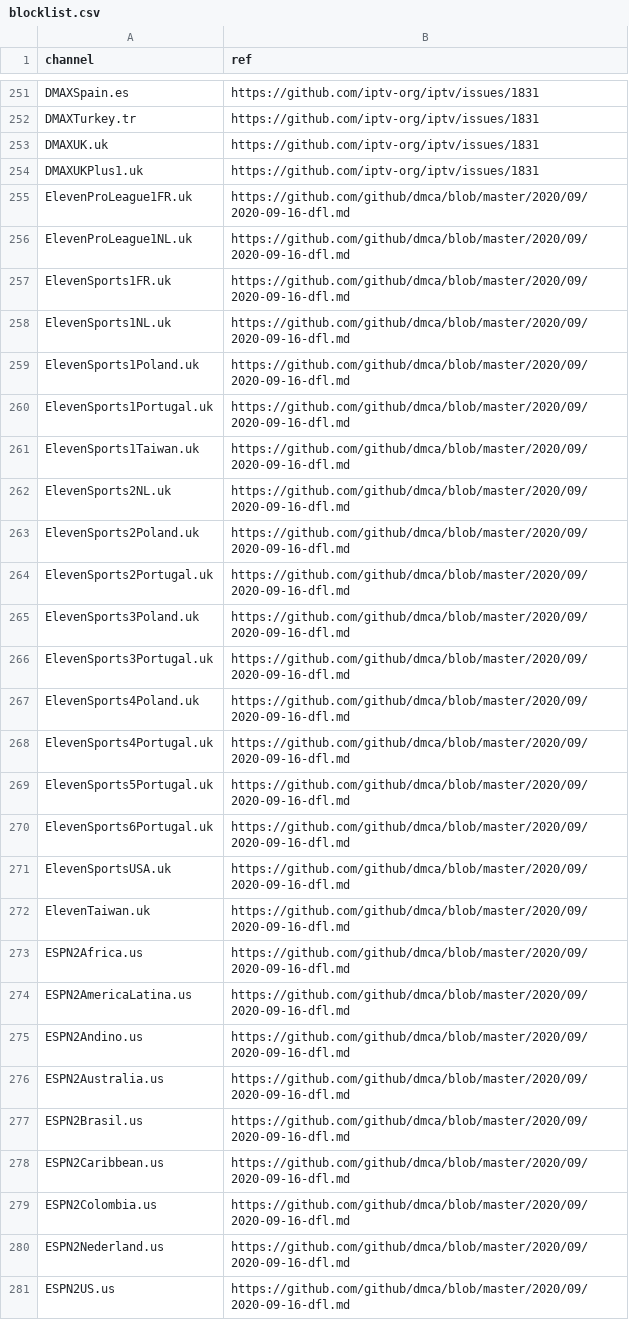
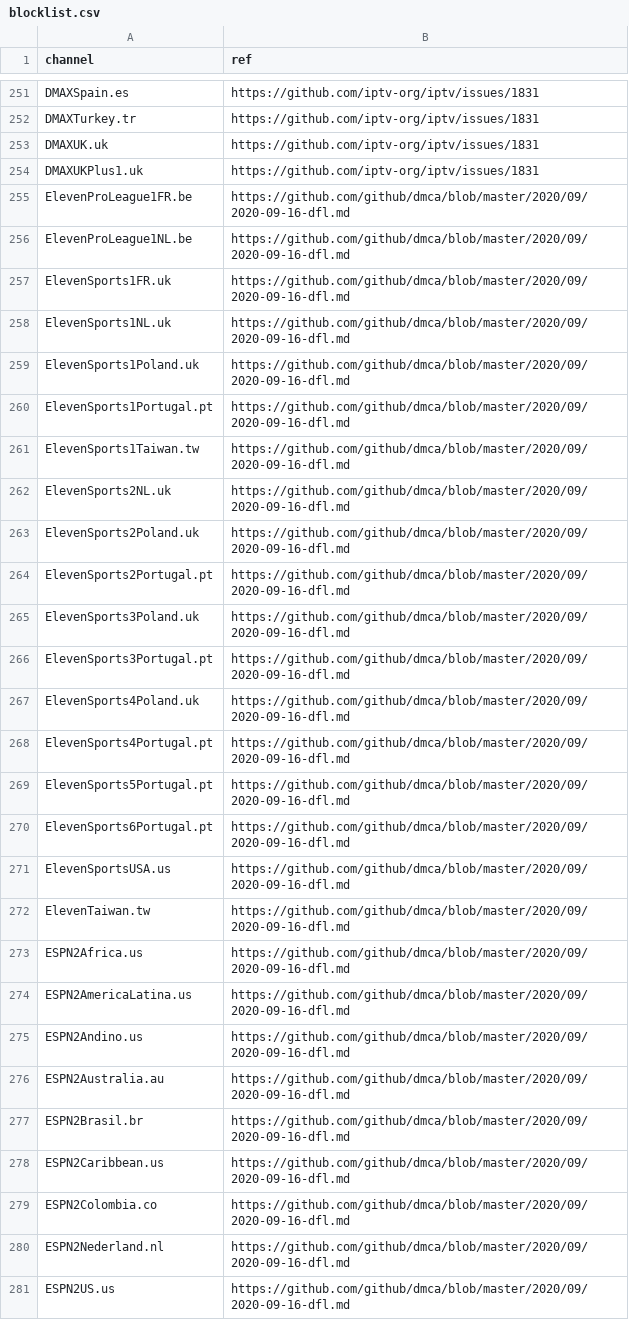
Before and after one commit to iptv-org/database, a CSV file: data/blocklist.csv, drawn as a sheet; only a part is shown, gaps mark what is left out; the diff covers the shown part only.

```diff
--- a/data/blocklist.csv
+++ b/data/blocklist.csv
@@ -254,4 +254,4 @@ DMAXUK.uk,https://github.com/iptv-org/iptv/issues/1831
 DMAXUKPlus1.uk,https://github.com/iptv-org/iptv/issues/1831
-ElevenProLeague1FR.uk,https://github.com/github/dmca/blob/master/2020/09/2020-09-16-dfl.md
-ElevenProLeague1NL.uk,https://github.com/github/dmca/blob/master/2020/09/2020-09-16-dfl.md
+ElevenProLeague1FR.be,https://github.com/github/dmca/blob/master/2020/09/2020-09-16-dfl.md
+ElevenProLeague1NL.be,https://github.com/github/dmca/blob/master/2020/09/2020-09-16-dfl.md
 ElevenSports1FR.uk,https://github.com/github/dmca/blob/master/2020/09/2020-09-16-dfl.md
@@ -259,15 +259,15 @@ ElevenSports1NL.uk,https://github.com/github/dmca/blob/master/2020/09/2020-09-16
 ElevenSports1Poland.uk,https://github.com/github/dmca/blob/master/2020/09/2020-09-16-dfl.md
-ElevenSports1Portugal.uk,https://github.com/github/dmca/blob/master/2020/09/2020-09-16-dfl.md
-ElevenSports1Taiwan.uk,https://github.com/github/dmca/blob/master/2020/09/2020-09-16-dfl.md
+ElevenSports1Portugal.pt,https://github.com/github/dmca/blob/master/2020/09/2020-09-16-dfl.md
+ElevenSports1Taiwan.tw,https://github.com/github/dmca/blob/master/2020/09/2020-09-16-dfl.md
 ElevenSports2NL.uk,https://github.com/github/dmca/blob/master/2020/09/2020-09-16-dfl.md
 ElevenSports2Poland.uk,https://github.com/github/dmca/blob/master/2020/09/2020-09-16-dfl.md
-ElevenSports2Portugal.uk,https://github.com/github/dmca/blob/master/2020/09/2020-09-16-dfl.md
+ElevenSports2Portugal.pt,https://github.com/github/dmca/blob/master/2020/09/2020-09-16-dfl.md
 ElevenSports3Poland.uk,https://github.com/github/dmca/blob/master/2020/09/2020-09-16-dfl.md
-ElevenSports3Portugal.uk,https://github.com/github/dmca/blob/master/2020/09/2020-09-16-dfl.md
+ElevenSports3Portugal.pt,https://github.com/github/dmca/blob/master/2020/09/2020-09-16-dfl.md
 ElevenSports4Poland.uk,https://github.com/github/dmca/blob/master/2020/09/2020-09-16-dfl.md
-ElevenSports4Portugal.uk,https://github.com/github/dmca/blob/master/2020/09/2020-09-16-dfl.md
-ElevenSports5Portugal.uk,https://github.com/github/dmca/blob/master/2020/09/2020-09-16-dfl.md
-ElevenSports6Portugal.uk,https://github.com/github/dmca/blob/master/2020/09/2020-09-16-dfl.md
-ElevenSportsUSA.uk,https://github.com/github/dmca/blob/master/2020/09/2020-09-16-dfl.md
-ElevenTaiwan.uk,https://github.com/github/dmca/blob/master/2020/09/2020-09-16-dfl.md
+ElevenSports4Portugal.pt,https://github.com/github/dmca/blob/master/2020/09/2020-09-16-dfl.md
+ElevenSports5Portugal.pt,https://github.com/github/dmca/blob/master/2020/09/2020-09-16-dfl.md
+ElevenSports6Portugal.pt,https://github.com/github/dmca/blob/master/2020/09/2020-09-16-dfl.md
+ElevenSportsUSA.us,https://github.com/github/dmca/blob/master/2020/09/2020-09-16-dfl.md
+ElevenTaiwan.tw,https://github.com/github/dmca/blob/master/2020/09/2020-09-16-dfl.md
 ESPN2Africa.us,https://github.com/github/dmca/blob/master/2020/09/2020-09-16-dfl.md
@@ -275,7 +275,7 @@ ESPN2AmericaLatina.us,https://github.com/github/dmca/blob/master/2020/09/2020-09
 ESPN2Andino.us,https://github.com/github/dmca/blob/master/2020/09/2020-09-16-dfl.md
-ESPN2Australia.us,https://github.com/github/dmca/blob/master/2020/09/2020-09-16-dfl.md
-ESPN2Brasil.us,https://github.com/github/dmca/blob/master/2020/09/2020-09-16-dfl.md
+ESPN2Australia.au,https://github.com/github/dmca/blob/master/2020/09/2020-09-16-dfl.md
+ESPN2Brasil.br,https://github.com/github/dmca/blob/master/2020/09/2020-09-16-dfl.md
 ESPN2Caribbean.us,https://github.com/github/dmca/blob/master/2020/09/2020-09-16-dfl.md
-ESPN2Colombia.us,https://github.com/github/dmca/blob/master/2020/09/2020-09-16-dfl.md
-ESPN2Nederland.us,https://github.com/github/dmca/blob/master/2020/09/2020-09-16-dfl.md
+ESPN2Colombia.co,https://github.com/github/dmca/blob/master/2020/09/2020-09-16-dfl.md
+ESPN2Nederland.nl,https://github.com/github/dmca/blob/master/2020/09/2020-09-16-dfl.md
 ESPN2US.us,https://github.com/github/dmca/blob/master/2020/09/2020-09-16-dfl.md
```
Also changed, not shown: 166 edited cells elsewhere in this file.
